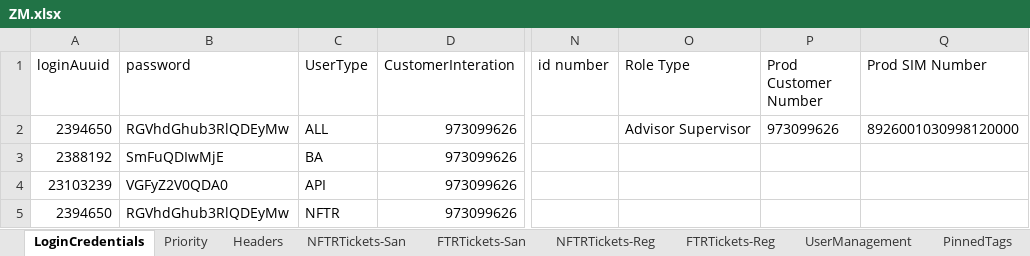
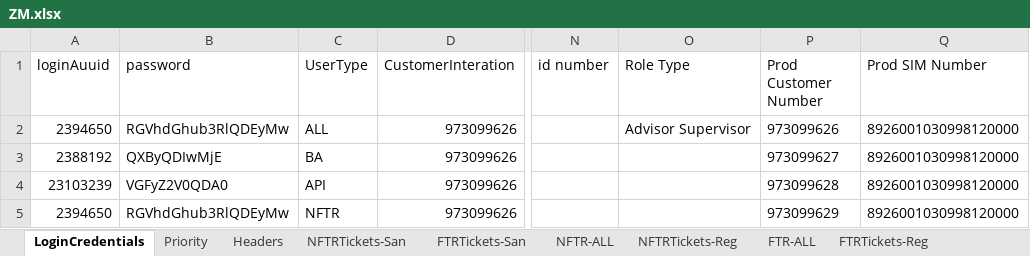
Before and after one commit to michaeadi/cs-portal-automation_selenium, an Excel workbook: Excels/ZM.xlsx, sheet LoginCredentials, drawn as a sheet; only a part is shown, gaps mark what is left out; values as stored, in another font and other column widths than the file's, no borders; the diff names each change by its address in the sheet, - before the commit and + after, or states it on an @@ line.

Commit message:
Password Update

```diff
--- a/Excels/ZM.xlsx (sheet LoginCredentials)
+++ b/Excels/ZM.xlsx (sheet LoginCredentials)
+sheet tab: NFTR-ALL
+sheet tab: FTR-ALL
-B3 (password): SmFuQDIwMjE
+B3 (password): QXByQDIwMjE
-P3 (Prod Customer Number): (empty)
+P3 (Prod Customer Number): 973099627
-Q3:Q5 (Prod SIM Number): (empty)
+Q3:Q5 (Prod SIM Number): 8926001030998120000
-P4 (Prod Customer Number): (empty)
+P4 (Prod Customer Number): 973099628
-P5 (Prod Customer Number): (empty)
+P5 (Prod Customer Number): 973099629
```
Also changed, not shown: sheet NFTRTickets-Reg, sheet FTRTickets-Reg, sheet State Queue Mapping, sheet Action Tagging, other sheet tabs, Excels/CD.xlsx, Excels/GA.xlsx, 4 other files.
